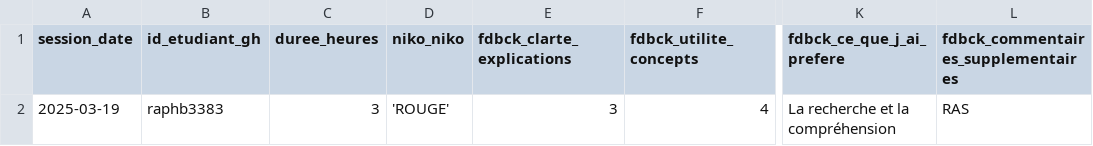
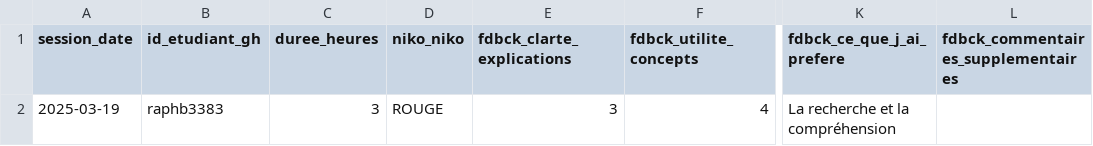
Before and after one commit to raphb3383/unc_iae_miage_interop_si_feedbacks, a CSV file: data/feedback_sessions.csv, drawn as a sheet; only a part is shown, gaps mark what is left out; the diff names each change by its address in the sheet, - before the commit and + after, or states it on an @@ line.

Commit message:
BRD updates

```diff
--- a/data/feedback_sessions.csv
+++ b/data/feedback_sessions.csv
-D2 (niko_niko): 'ROUGE'
+D2 (niko_niko): ROUGE
-L2: RAS
+L2: (empty)
```
